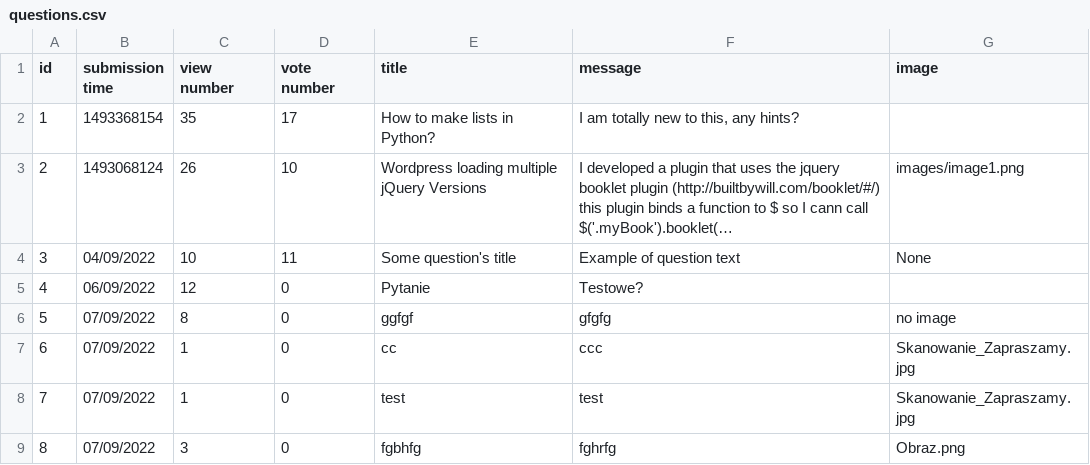
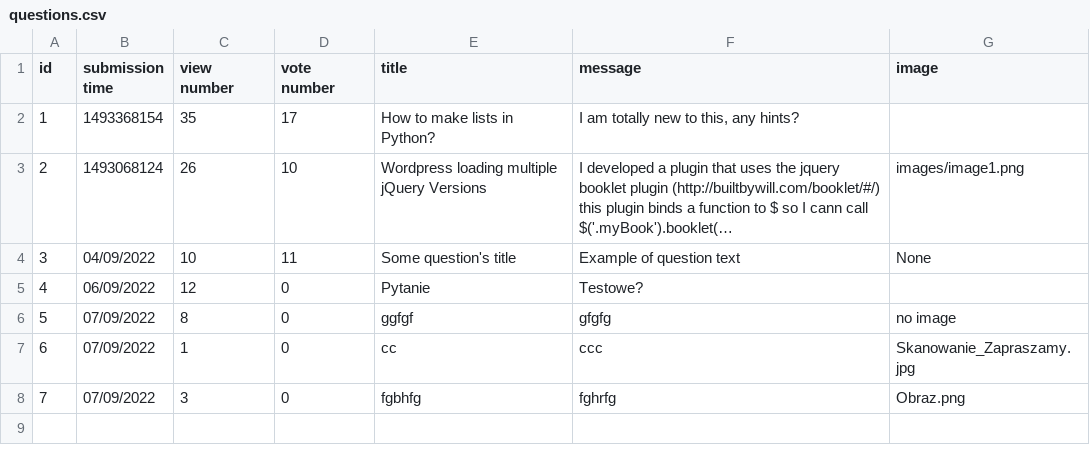
Before and after one commit to damskw/Ask-Mate-2022, a CSV file: questions.csv, drawn as a sheet; long unchanged cells end in …; removed rows and columns are numbered as before the commit, all else as after; the diff names each change by its address in the sheet, - before the commit and + after, or states it on an @@ line.

Commit message:
Delete image file when deleting a question

```diff
--- a/questions.csv
+++ b/questions.csv
-row 8: 7 | 07/09/2022 | 1 | 0 | test | test | Skanowanie_Zapraszamy.jpg
@@ column A (id) renumbered from row 8 down @@
```
Also changed, not shown: 2 other files.
